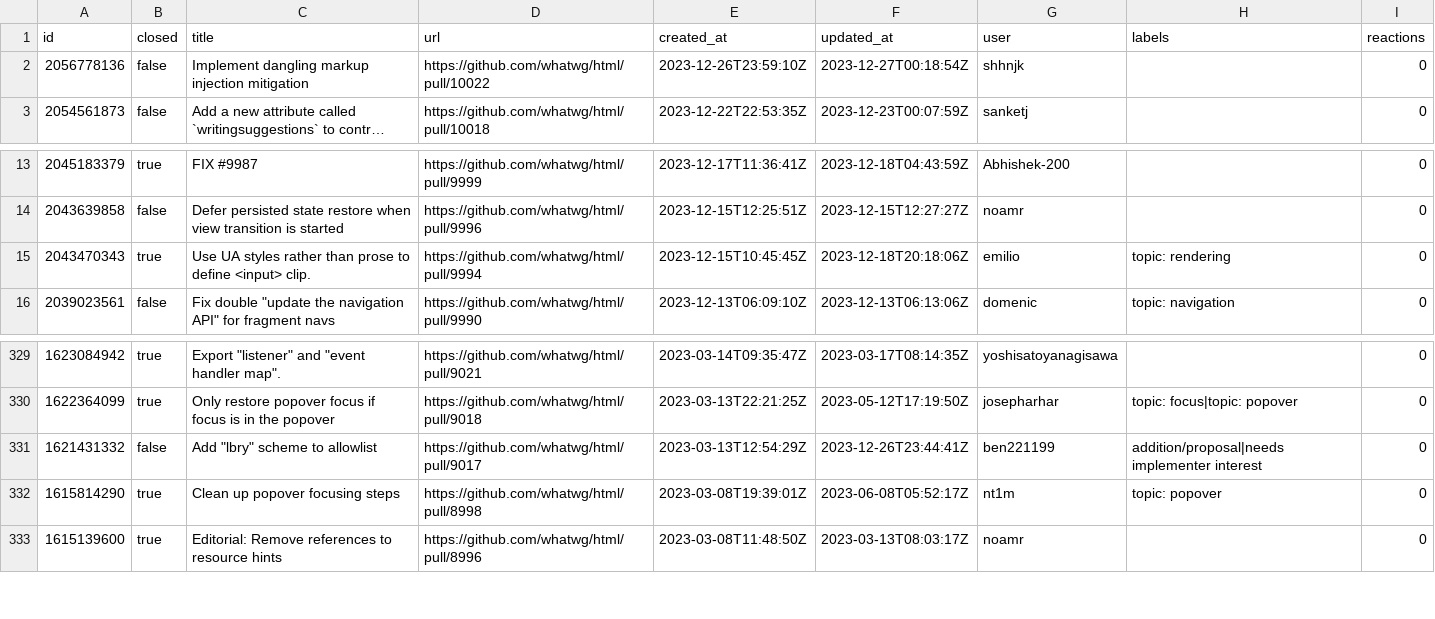
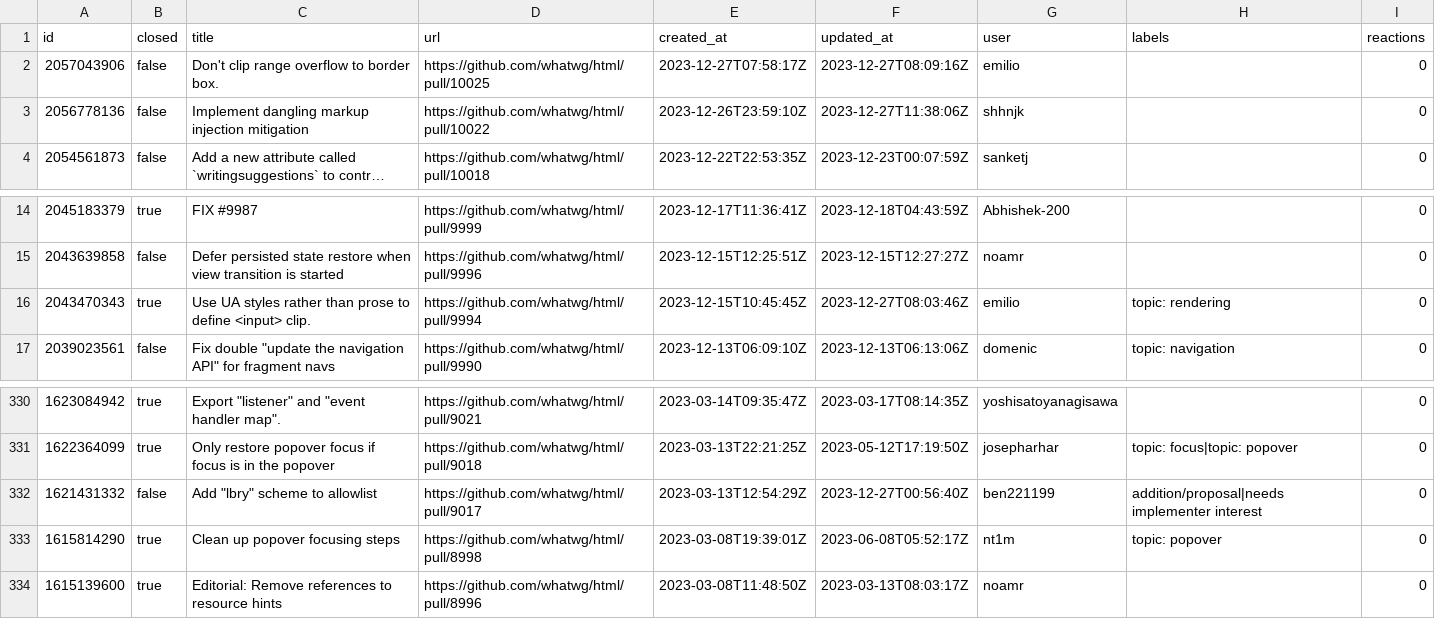
Before and after one commit to bgrins/compat-utils, a CSV file: output/whatwg-html-prs.csv, drawn as a sheet; only a part is shown, gaps mark what is left out; long unchanged cells end in …; addresses are those after the commit; the diff names each change by its address in the sheet, - before the commit and + after, or states it on an @@ line.

```diff
--- a/output/whatwg-html-prs.csv
+++ b/output/whatwg-html-prs.csv
+row 2: 2057043906 | false | Don't clip range overflow to border box. | https://github.com/whatwg/html/pull/10025 | 2023-12-27T07:58:17Z | 2023-12-27T08:09:16Z | emilio |  | 0
-F3 (updated_at): 2023-12-27T00:18:54Z
+F3 (updated_at): 2023-12-27T11:38:06Z
-F16 (updated_at): 2023-12-18T20:18:06Z
+F16 (updated_at): 2023-12-27T08:03:46Z
-F332 (updated_at): 2023-12-26T23:44:41Z
+F332 (updated_at): 2023-12-27T00:56:40Z
```
Also changed, not shown: output/all-comments.csv, output/mozilla-standards-positions.csv, 4 other files.
